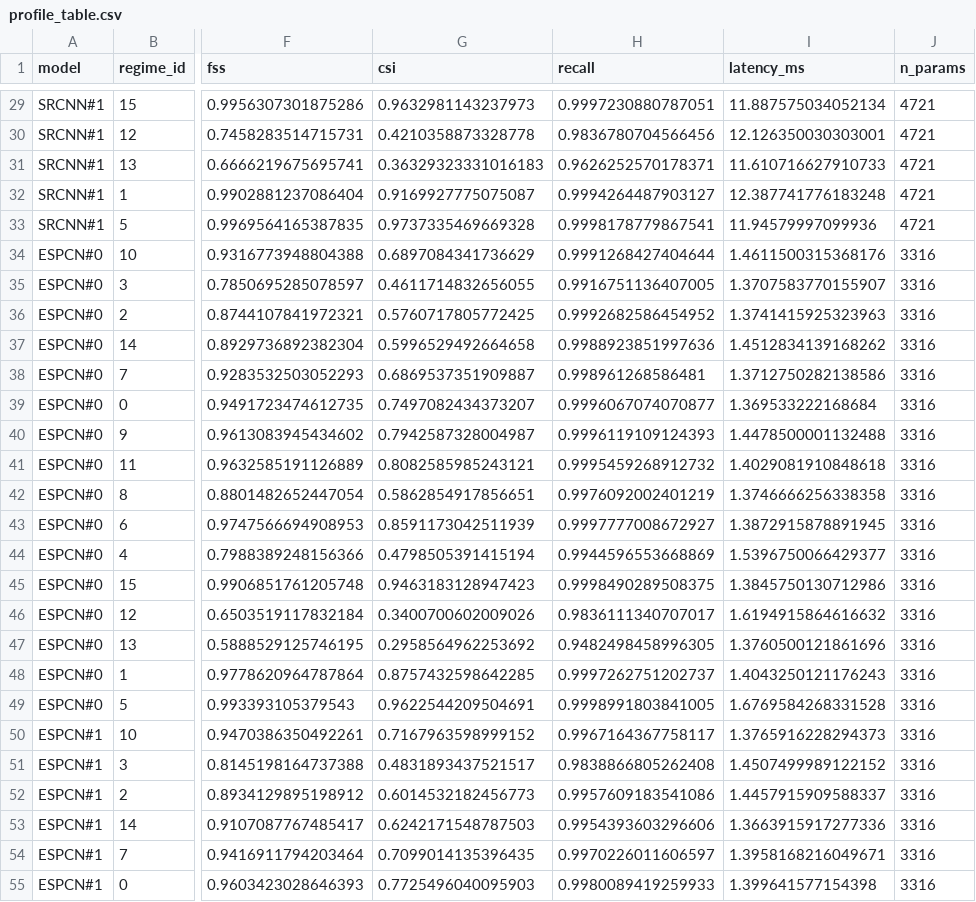
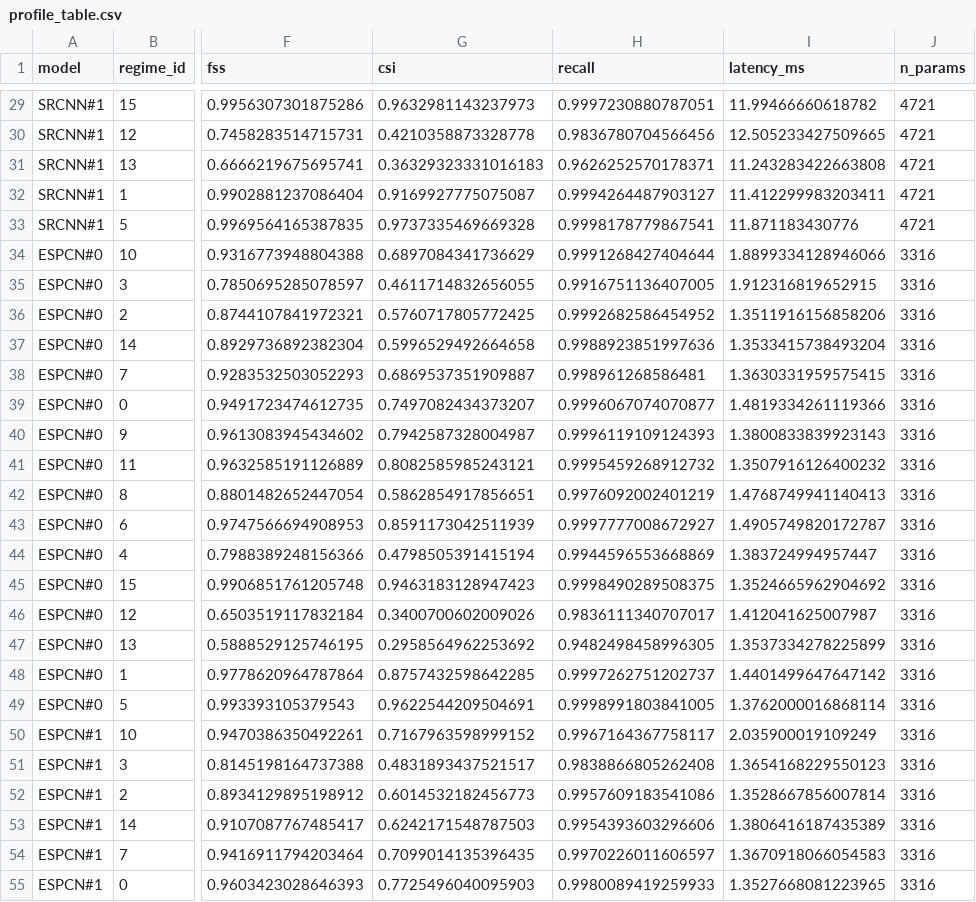
Before and after one commit to mmcavalcante/mestrado, a CSV file: Artigo - VISAPP2027/files4/radarcover_pipeline/outputs/profile_table.csv, drawn as a sheet; only a part is shown, gaps mark what is left out; the diff covers the shown part only; the diff names each change by its address in the sheet, - before the commit and + after, or states it on an @@ line.

```diff
--- a/Artigo - VISAPP2027/files4/radarcover_pipeline/outputs/profile_table.csv
+++ b/Artigo - VISAPP2027/files4/radarcover_pipeline/outputs/profile_table.csv
-I29 (latency_ms): 11.887575034052134
+I29 (latency_ms): 11.99466660618782
-I30 (latency_ms): 12.126350030303001
+I30 (latency_ms): 12.505233427509665
-I31 (latency_ms): 11.610716627910733
+I31 (latency_ms): 11.243283422663808
-I32 (latency_ms): 12.387741776183248
+I32 (latency_ms): 11.412299983203411
-I33 (latency_ms): 11.94579997099936
+I33 (latency_ms): 11.871183430776
-I34 (latency_ms): 1.4611500315368176
+I34 (latency_ms): 1.8899334128946066
-I35 (latency_ms): 1.3707583770155907
+I35 (latency_ms): 1.912316819652915
-I36 (latency_ms): 1.3741415925323963
+I36 (latency_ms): 1.3511916156858206
-I37 (latency_ms): 1.4512834139168262
+I37 (latency_ms): 1.3533415738493204
-I38 (latency_ms): 1.3712750282138586
+I38 (latency_ms): 1.3630331959575415
-I39 (latency_ms): 1.369533222168684
+I39 (latency_ms): 1.4819334261119366
-I40 (latency_ms): 1.4478500001132488
+I40 (latency_ms): 1.3800833839923143
-I41 (latency_ms): 1.4029081910848618
+I41 (latency_ms): 1.3507916126400232
-I42 (latency_ms): 1.3746666256338358
+I42 (latency_ms): 1.4768749941140413
-I43 (latency_ms): 1.3872915878891945
+I43 (latency_ms): 1.4905749820172787
-I44 (latency_ms): 1.5396750066429377
+I44 (latency_ms): 1.383724994957447
-I45 (latency_ms): 1.3845750130712986
+I45 (latency_ms): 1.3524665962904692
-I46 (latency_ms): 1.6194915864616632
+I46 (latency_ms): 1.412041625007987
-I47 (latency_ms): 1.3760500121861696
+I47 (latency_ms): 1.3537334278225899
-I48 (latency_ms): 1.4043250121176243
+I48 (latency_ms): 1.4401499647647142
-I49 (latency_ms): 1.6769584268331528
+I49 (latency_ms): 1.3762000016868114
-I50 (latency_ms): 1.3765916228294373
+I50 (latency_ms): 2.035900019109249
-I51 (latency_ms): 1.4507499989122152
+I51 (latency_ms): 1.3654168229550123
-I52 (latency_ms): 1.4457915909588337
+I52 (latency_ms): 1.3528667856007814
-I53 (latency_ms): 1.3663915917277336
+I53 (latency_ms): 1.3806416187435389
-I54 (latency_ms): 1.3958168216049671
+I54 (latency_ms): 1.3670918066054583
-I55 (latency_ms): 1.399641577154398
+I55 (latency_ms): 1.3527668081223965
```
Also changed, not shown: 165 edited cells elsewhere in this file, Artigo - VISAPP2027/files4/radarcover_pipeline/outputs/final_comparison.csv, 8 other files.
